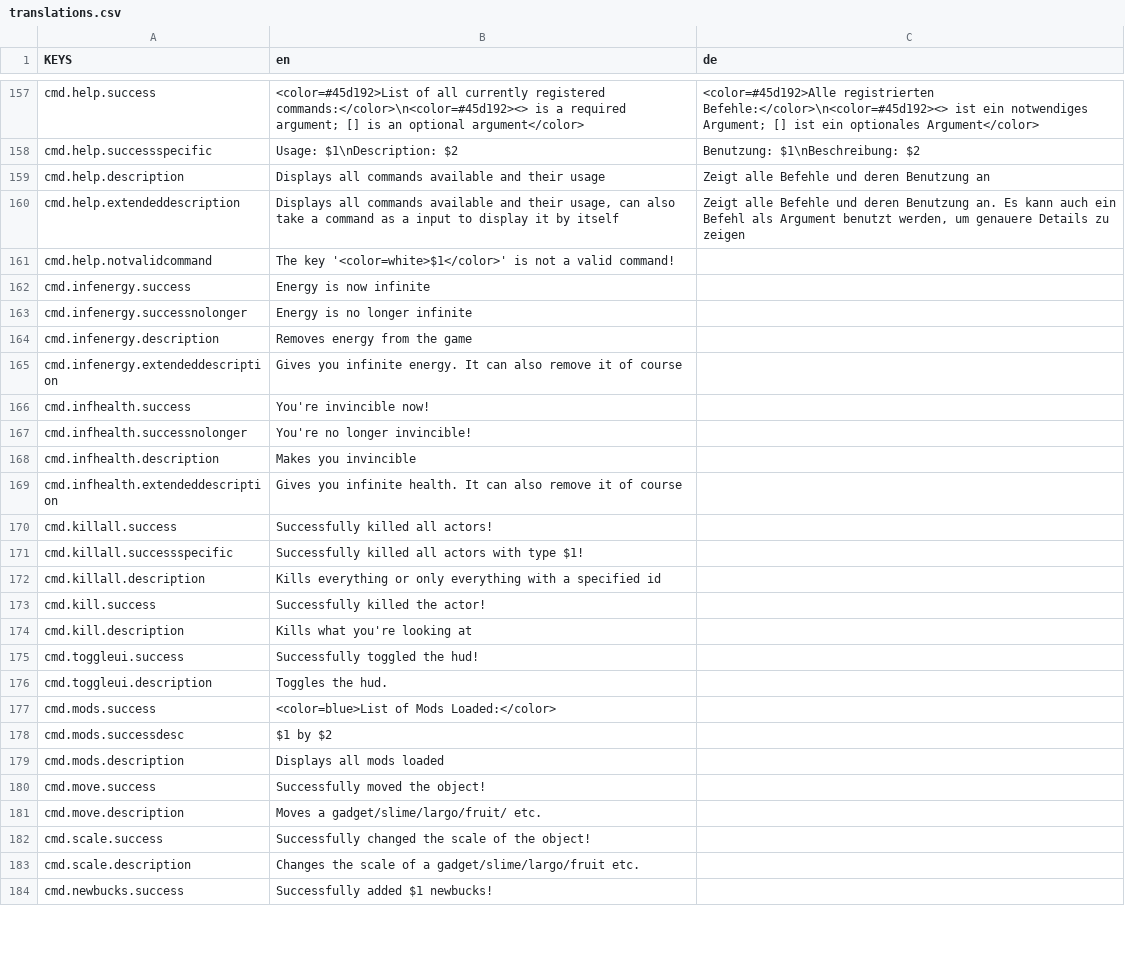
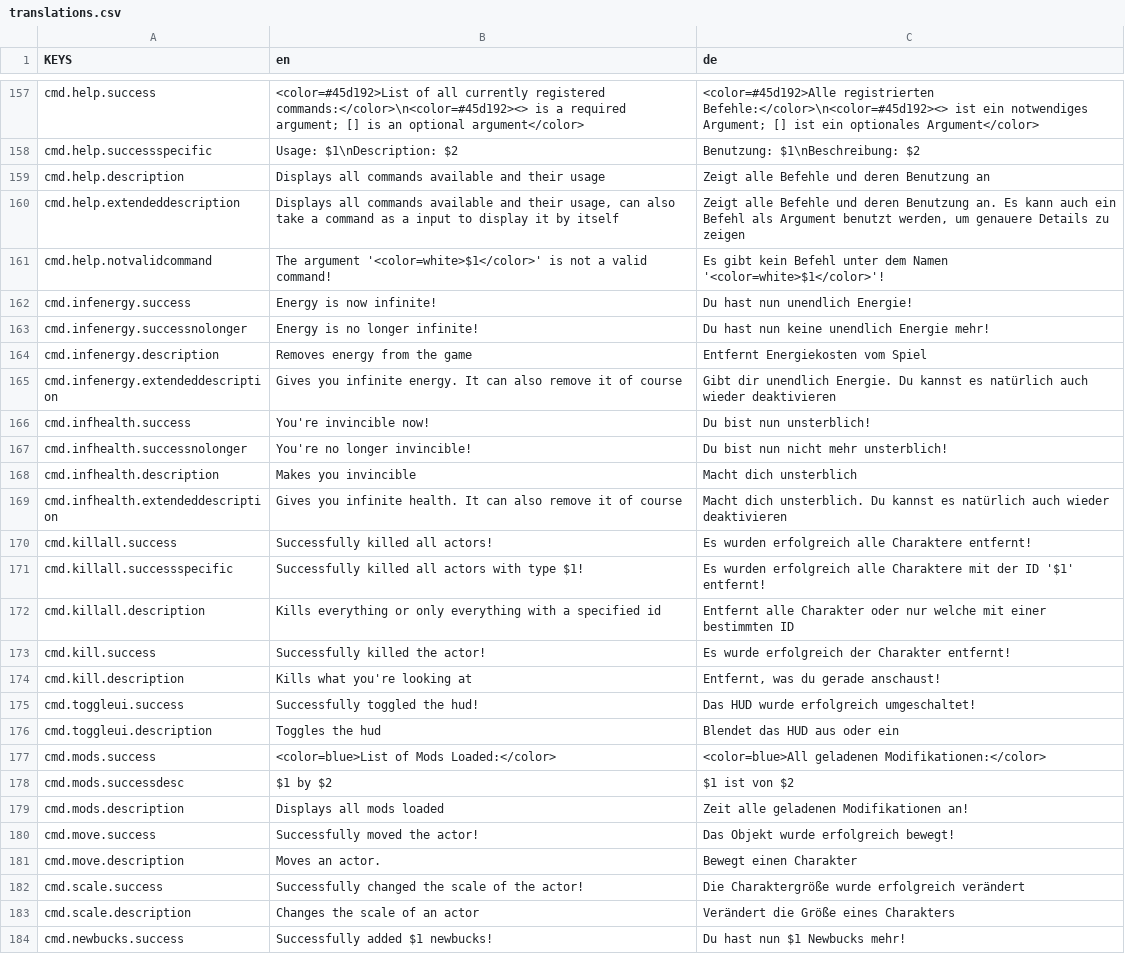
Before and after one commit to ThatFinnDev/SR2E, a CSV file: SR2EssentialsMod/translations.csv, drawn as a sheet; only a part is shown, gaps mark what is left out; the diff covers the shown part only.

Commit message:
Even more translations

```diff
--- a/SR2EssentialsMod/translations.csv
+++ b/SR2EssentialsMod/translations.csv
@@ -160,25 +160,25 @@ cmd.help.description,"Displays all commands available and their usage","Zeigt al
 cmd.help.extendeddescription,"Displays all commands available and their usage, can also take a command as a input to display it by itself","Zeigt alle Befehle und deren Benutzung an. Es kann auch ein Befehl als Argument benutzt werden, um genauere Details zu zeigen"
-cmd.help.notvalidcommand,"The key '<color=white>$1</color>' is not a valid command!",
-cmd.infenergy.success,"Energy is now infinite",
-cmd.infenergy.successnolonger,"Energy is no longer infinite",
-cmd.infenergy.description,"Removes energy from the game",
-cmd.infenergy.extendeddescription,"Gives you infinite energy. It can also remove it of course",
-cmd.infhealth.success,"You're invincible now!",
-cmd.infhealth.successnolonger,"You're no longer invincible!",
-cmd.infhealth.description,"Makes you invincible",
-cmd.infhealth.extendeddescription,"Gives you infinite health. It can also remove it of course",
-cmd.killall.success,"Successfully killed all actors!",
-cmd.killall.successspecific,"Successfully killed all actors with type $1!",
-cmd.killall.description,"Kills everything or only everything with a specified id",
-cmd.kill.success,"Successfully killed the actor!",
-cmd.kill.description,"Kills what you're looking at",
-cmd.toggleui.success,"Successfully toggled the hud!",
-cmd.toggleui.description,"Toggles the hud.",
-cmd.mods.success,"<color=blue>List of Mods Loaded:</color>",
-cmd.mods.successdesc,"$1 by $2",
-cmd.mods.description,"Displays all mods loaded",
-cmd.move.success,"Successfully moved the object!",
-cmd.move.description,"Moves a gadget/slime/largo/fruit/ etc.",
-cmd.scale.success,"Successfully changed the scale of the object!",
-cmd.scale.description,"Changes the scale of a gadget/slime/largo/fruit etc.",
-cmd.newbucks.success,"Successfully added $1 newbucks!",
+cmd.help.notvalidcommand,"The argument '<color=white>$1</color>' is not a valid command!","Es gibt kein Befehl unter dem Namen '<color=white>$1</color>'!"
+cmd.infenergy.success,"Energy is now infinite!","Du hast nun unendlich Energie!"
+cmd.infenergy.successnolonger,"Energy is no longer infinite!","Du hast nun keine unendlich Energie mehr!"
+cmd.infenergy.description,"Removes energy from the game","Entfernt Energiekosten vom Spiel"
+cmd.infenergy.extendeddescription,"Gives you infinite energy. It can also remove it of course","Gibt dir unendlich Energie. Du kannst es natürlich auch wieder deaktivieren"
+cmd.infhealth.success,"You're invincible now!","Du bist nun unsterblich!"
+cmd.infhealth.successnolonger,"You're no longer invincible!","Du bist nun nicht mehr unsterblich!"
+cmd.infhealth.description,"Makes you invincible","Macht dich unsterblich"
+cmd.infhealth.extendeddescription,"Gives you infinite health. It can also remove it of course","Macht dich unsterblich. Du kannst es natürlich auch wieder deaktivieren"
+cmd.killall.success,"Successfully killed all actors!","Es wurden erfolgreich alle Charaktere entfernt!"
+cmd.killall.successspecific,"Successfully killed all actors with type $1!","Es wurden erfolgreich alle Charaktere mit der ID '$1' entfernt!"
+cmd.killall.description,"Kills everything or only everything with a specified id","Entfernt alle Charakter oder nur welche mit einer bestimmten ID"
+cmd.kill.success,"Successfully killed the actor!","Es wurde erfolgreich der Charakter entfernt!"
+cmd.kill.description,"Kills what you're looking at","Entfernt, was du gerade anschaust!"
+cmd.toggleui.success,"Successfully toggled the hud!","Das HUD wurde erfolgreich umgeschaltet!"
+cmd.toggleui.description,"Toggles the hud","Blendet das HUD aus oder ein"
+cmd.mods.success,"<color=blue>List of Mods Loaded:</color>","<color=blue>All geladenen Modifikationen:</color>"
+cmd.mods.successdesc,"$1 by $2","$1 ist von $2"
+cmd.mods.description,"Displays all mods loaded","Zeit alle geladenen Modifikationen an!"
+cmd.move.success,"Successfully moved the actor!","Das Objekt wurde erfolgreich bewegt!"
+cmd.move.description,"Moves an actor.","Bewegt einen Charakter"
+cmd.scale.success,"Successfully changed the scale of the actor!","Die Charaktergröße wurde erfolgreich verändert"
+cmd.scale.description,"Changes the scale of an actor","Verändert die Größe eines Charakters"
+cmd.newbucks.success,"Successfully added $1 newbucks!","Du hast nun $1 Newbucks mehr!"
```
Also changed, not shown: 8 edited cells elsewhere in this file.
